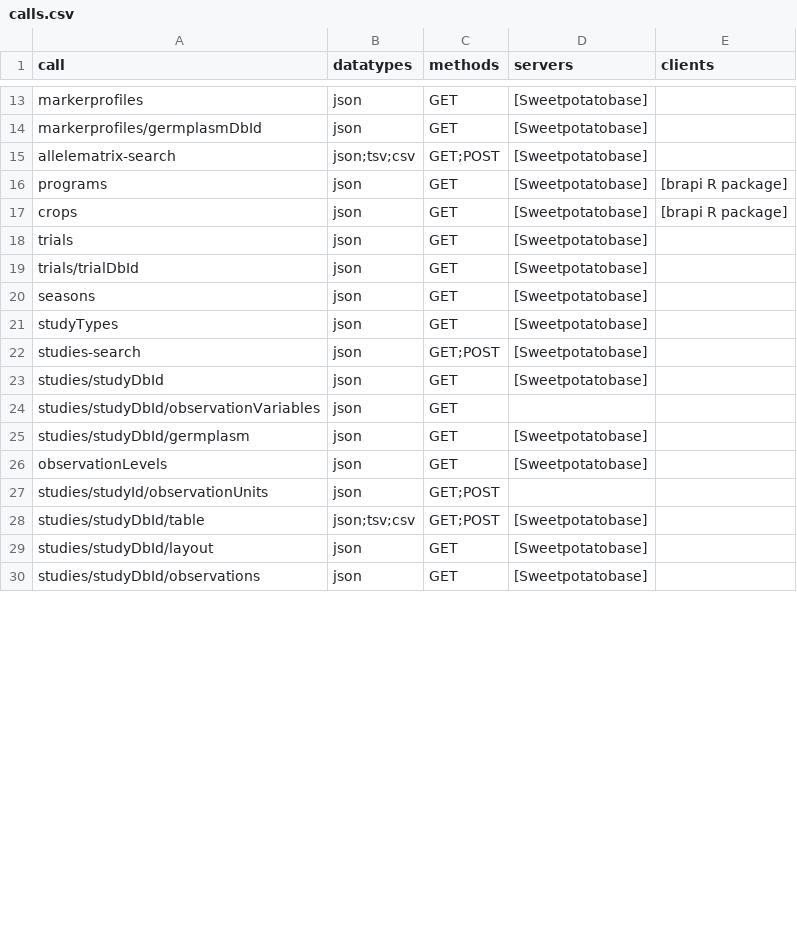
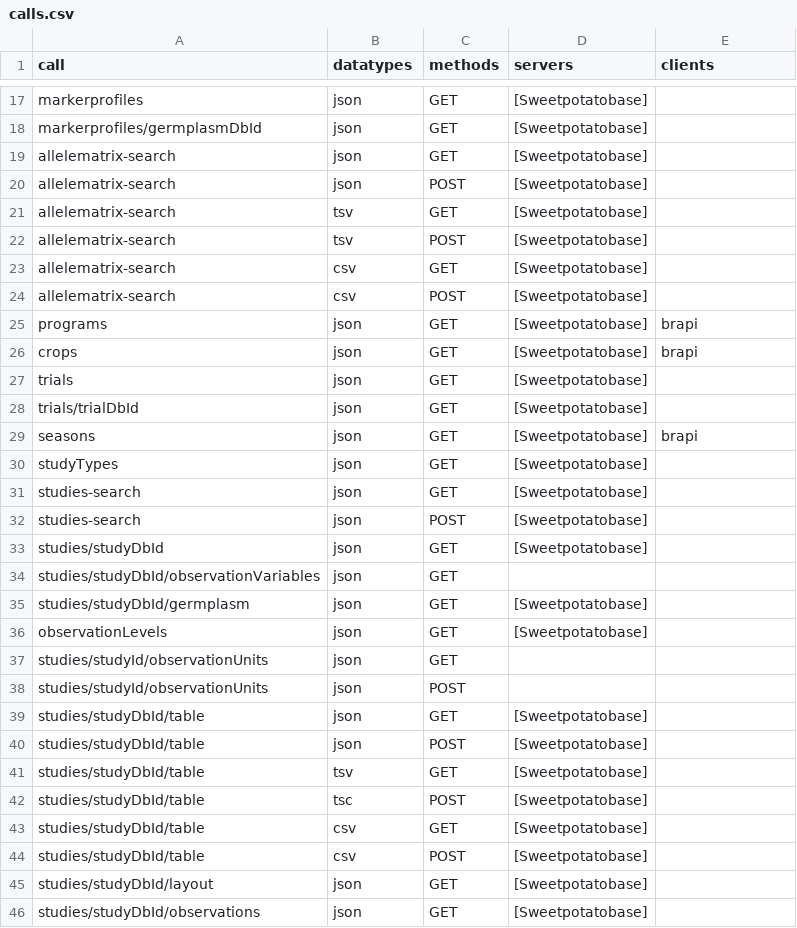
Before and after one commit to CIP-RIU/brapi, a CSV file: inst/apps/brapi/data/calls.csv, drawn as a sheet; only a part is shown, gaps mark what is left out; the diff covers the shown part only.

```diff
--- a/inst/apps/brapi/data/calls.csv
+++ b/inst/apps/brapi/data/calls.csv
@@ -14,10 +18,16 @@ markerprofiles,json,GET,[Sweetpotatobase],
 markerprofiles/germplasmDbId,json,GET,[Sweetpotatobase],
-allelematrix-search,json;tsv;csv,GET;POST,[Sweetpotatobase],
-programs,json,GET,[Sweetpotatobase],[brapi R package]
-crops,json,GET,[Sweetpotatobase],[brapi R package]
+allelematrix-search,json,GET,[Sweetpotatobase],
+allelematrix-search,json,POST,[Sweetpotatobase],
+allelematrix-search,tsv,GET,[Sweetpotatobase],
+allelematrix-search,tsv,POST,[Sweetpotatobase],
+allelematrix-search,csv,GET,[Sweetpotatobase],
+allelematrix-search,csv,POST,[Sweetpotatobase],
+programs,json,GET,[Sweetpotatobase],brapi
+crops,json,GET,[Sweetpotatobase],brapi
 trials,json,GET,[Sweetpotatobase],
 trials/trialDbId,json,GET,[Sweetpotatobase],
-seasons,json,GET,[Sweetpotatobase],
+seasons,json,GET,[Sweetpotatobase],brapi
 studyTypes,json,GET,[Sweetpotatobase],
-studies-search,json,GET;POST,[Sweetpotatobase],
+studies-search,json,GET,[Sweetpotatobase],
+studies-search,json,POST,[Sweetpotatobase],
 studies/studyDbId,json,GET,[Sweetpotatobase],
@@ -26,4 +36,10 @@ studies/studyDbId/germplasm,json,GET,[Sweetpotatobase],
 observationLevels,json,GET,[Sweetpotatobase],
-studies/studyId/observationUnits,json,GET;POST,,
-studies/studyDbId/table,json;tsv;csv,GET;POST,[Sweetpotatobase],
+studies/studyId/observationUnits,json,GET,,
+studies/studyId/observationUnits,json,POST,,
+studies/studyDbId/table,json,GET,[Sweetpotatobase],
+studies/studyDbId/table,json,POST,[Sweetpotatobase],
+studies/studyDbId/table,tsv,GET,[Sweetpotatobase],
+studies/studyDbId/table,tsc,POST,[Sweetpotatobase],
+studies/studyDbId/table,csv,GET,[Sweetpotatobase],
+studies/studyDbId/table,csv,POST,[Sweetpotatobase],
 studies/studyDbId/layout,json,GET,[Sweetpotatobase],
```
Also changed, not shown: 5 added rows and 9 edited cells elsewhere in this file, 33 other files.
